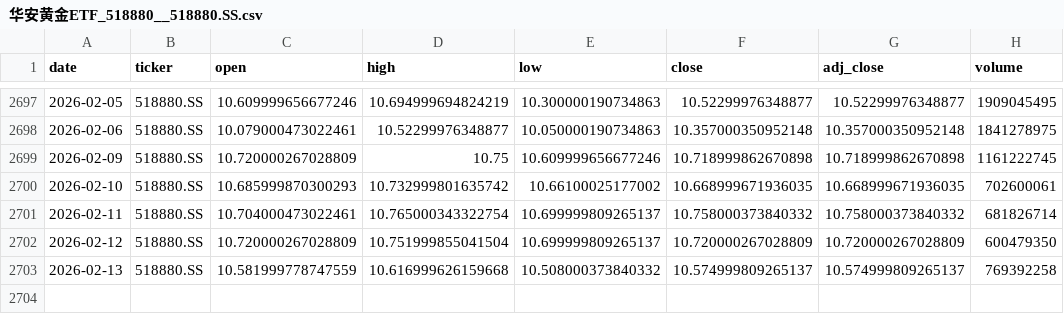
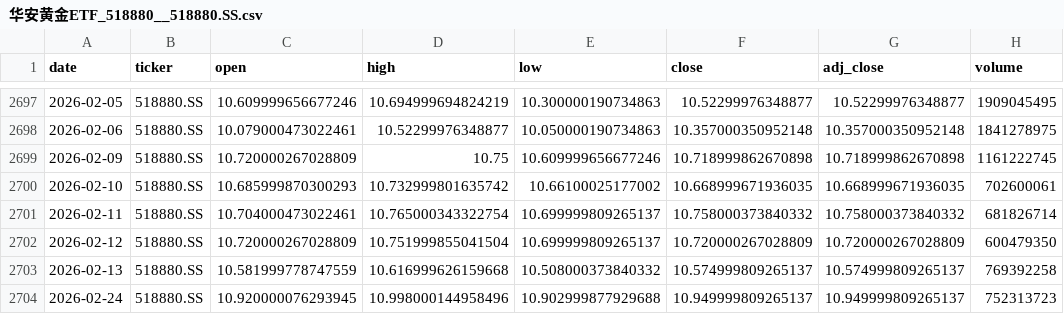
Before and after one commit to zid036116-ship-it/-, a CSV file: docs/market_data/华安黄金ETF_518880__518880.SS.csv, drawn as a sheet; only a part is shown, gaps mark what is left out; the diff names each change by its address in the sheet, - before the commit and + after, or states it on an @@ line.

Commit message:
auto: update market_data 2026-02-24T08:00:47Z

```diff
--- a/docs/market_data/华安黄金ETF_518880__518880.SS.csv
+++ b/docs/market_data/华安黄金ETF_518880__518880.SS.csv
+row 2704: 2026-02-24 | 518880.SS | 10.920000076293945 | 10.998000144958496 | 10.902999877929688 | 10.949999809265137 | 10.949999809265137 | 752313723
```
Also changed, not shown: docs/market_data/Nifty50 印度___NSEI.csv, docs/market_data/SSE Composite 上证指数__000001.SS.csv, 7 other files.
